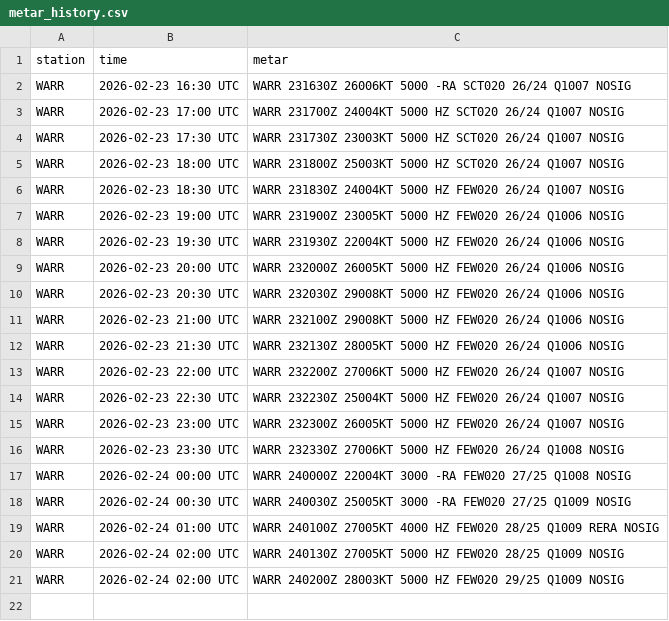
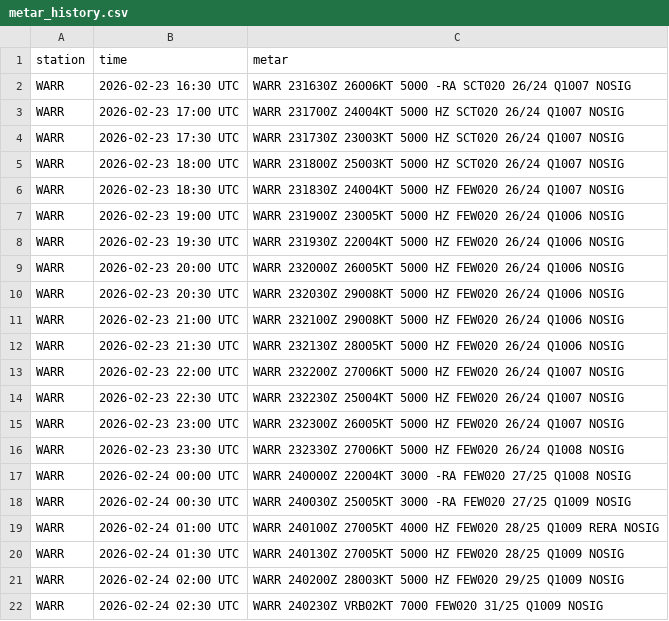
Before and after one commit to PetrucKLouxie/metarwarr, a CSV file: metar_history.csv, drawn as a sheet.

Commit message:
Update metar_history.csv

```diff
--- a/metar_history.csv
+++ b/metar_history.csv
@@ -19,3 +19,4 @@ WARR,2026-02-24 00:30 UTC,WARR 240030Z 25005KT 3000 -RA FEW020 27/25 Q1009 NOSIG
 WARR,2026-02-24 01:00 UTC,WARR 240100Z 27005KT 4000 HZ FEW020 28/25 Q1009 RERA NOSIG
-WARR,2026-02-24 02:00 UTC,WARR 240130Z 27005KT 5000 HZ FEW020 28/25 Q1009 NOSIG
+WARR,2026-02-24 01:30 UTC,WARR 240130Z 27005KT 5000 HZ FEW020 28/25 Q1009 NOSIG
 WARR,2026-02-24 02:00 UTC,WARR 240200Z 28003KT 5000 HZ FEW020 29/25 Q1009 NOSIG
+WARR,2026-02-24 02:30 UTC,WARR 240230Z VRB02KT 7000 FEW020 31/25 Q1009 NOSIG
```
